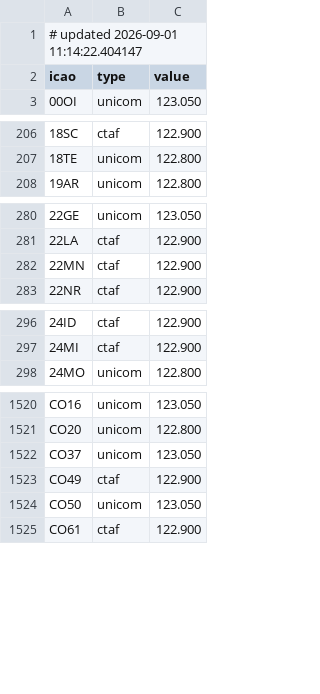
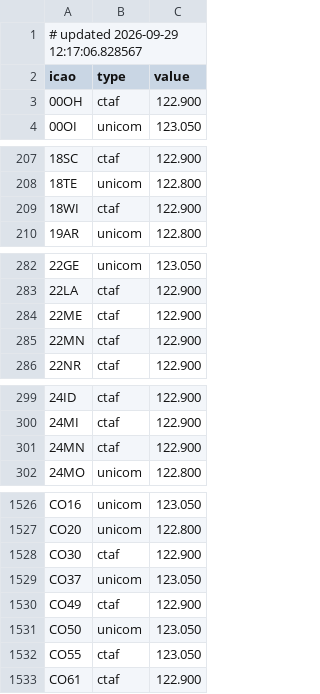
Before and after one commit to dannyluxmusic-jpg/airportwind-data, a CSV file: airport_frequencies.csv, drawn as a sheet; only a part is shown, gaps mark what is left out; the diff covers the shown part only.

```diff
--- a/airport_frequencies.csv
+++ b/airport_frequencies.csv
@@ -1,3 +1,4 @@
-# updated 2026-09-01 11:14:22.404147
+# updated 2026-09-29 12:17:06.828567
 icao,type,value
+00OH,ctaf,122.900
 00OI,unicom,123.050
@@ -207,2 +208,3 @@ icao,type,value
 18TE,unicom,122.800
+18WI,ctaf,122.900
 19AR,unicom,122.800
@@ -281,2 +283,3 @@ icao,type,value
 22LA,ctaf,122.900
+22ME,ctaf,122.900
 22MN,ctaf,122.900
@@ -297,2 +300,3 @@ icao,type,value
 24MI,ctaf,122.900
+24MN,ctaf,122.900
 24MO,unicom,122.800
@@ -1521,2 +1527,3 @@ CO16,unicom,123.050
 CO20,unicom,122.800
+CO30,ctaf,122.900
 CO37,unicom,123.050
@@ -1524,2 +1531,3 @@ CO49,ctaf,122.900
 CO50,unicom,123.050
+CO55,ctaf,123.050
 CO61,ctaf,122.900
```
Also changed, not shown: 11 added rows, 4 removed rows and 16 edited cells elsewhere in this file.
